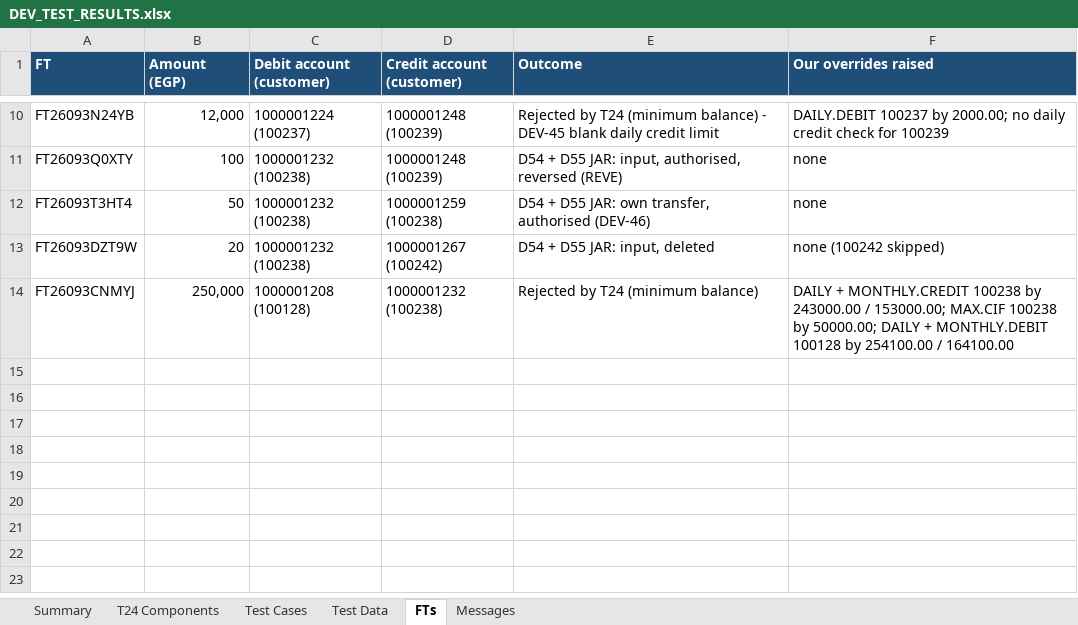
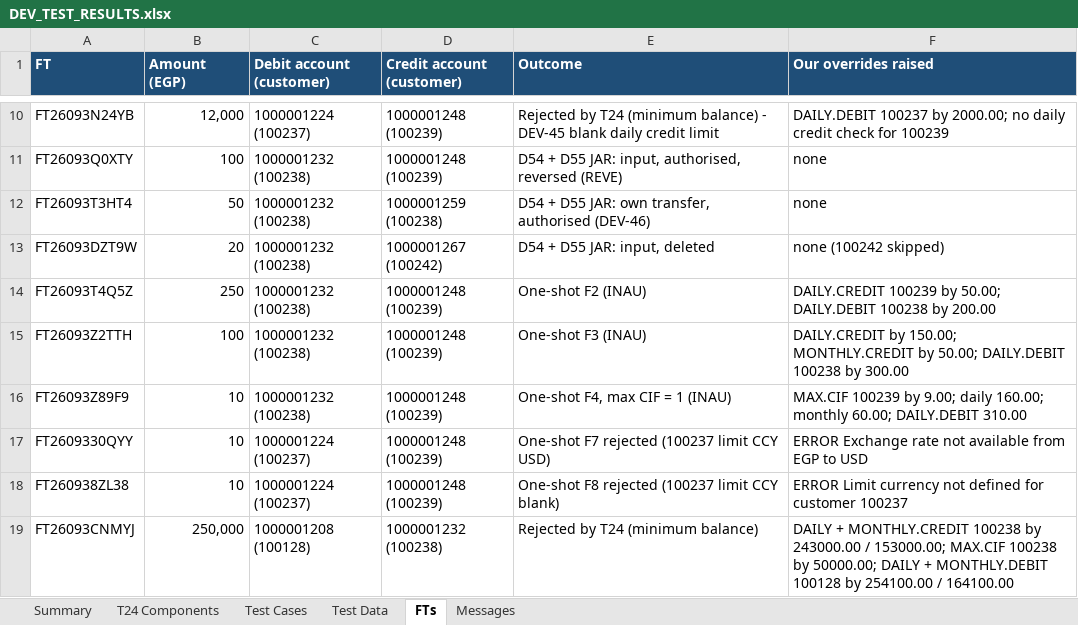
Before and after one commit to shunmugarajag/ALBECustomerLimitClaude, an Excel workbook: docs/DEV_TEST_RESULTS.xlsx, sheet FTs, drawn as a sheet; only a part is shown, gaps mark what is left out; values as stored, in another font and other column widths than the file's, no borders; the diff names each change by its address in the sheet, - before the commit and + after, or states it on an @@ line.

```diff
--- a/docs/DEV_TEST_RESULTS.xlsx (sheet FTs)
+++ b/docs/DEV_TEST_RESULTS.xlsx (sheet FTs)
+row 14: FT26093T4Q5Z | 250 | 1000001232 (100238) | 1000001248 (100239) | One-shot F2 (INAU) | DAILY.CREDIT 100239 by 50.00; DAILY.DEBIT 100238 by 200.00
+row 15: FT26093Z2TTH | 100 | 1000001232 (100238) | 1000001248 (100239) | One-shot F3 (INAU) | DAILY.CREDIT by 150.00; MONTHLY.CREDIT by 50.00; DAILY.DEBIT 100238 by 300.00
+row 16: FT26093Z89F9 | 10 | 1000001232 (100238) | 1000001248 (100239) | One-shot F4, max CIF = 1 (INAU) | MAX.CIF 100239 by 9.00; daily 160.00; monthly 60.00; DAILY.DEBIT 310.00
+row 17: FT2609330QYY | 10 | 1000001224 (100237) | 1000001248 (100239) | One-shot F7 rejected (100237 limit CCY USD) | ERROR Exchange rate not available from EGP to USD
+row 18: FT260938ZL38 | 10 | 1000001224 (100237) | 1000001248 (100239) | One-shot F8 rejected (100237 limit CCY blank) | ERROR Limit currency not defined for customer 100237
```
Also changed, not shown: sheet Test Cases, sheet Summary, formulas that keep their value, 2 other files.
